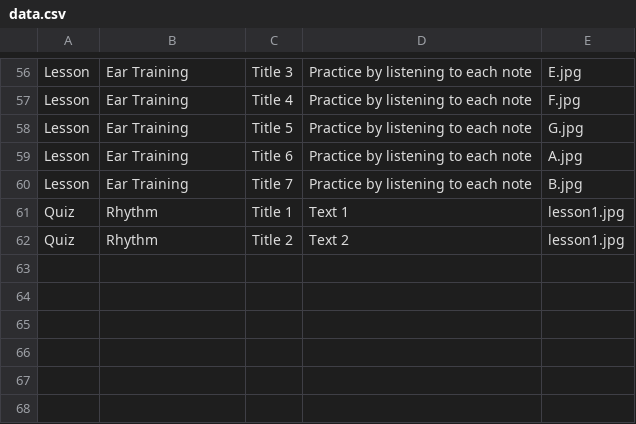
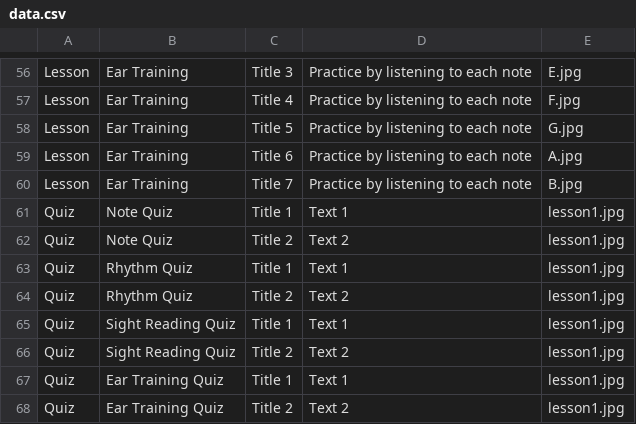
Before and after one commit to ZachKrol/MusGator, a CSV file: data.csv, drawn as a sheet; only a part is shown, gaps mark what is left out.

Commit message:
Add quiz page, update lesson to support 2 vers

```diff
--- a/data.csv
+++ b/data.csv
@@ -60,3 +60,9 @@ Lesson,Ear Training,Title 6,Practice by listening to each note,A.jpg
 Lesson,Ear Training,Title 7,Practice by listening to each note,B.jpg
-Quiz,Rhythm,Title 1,Text 1,lesson1.jpg
-Quiz,Rhythm,Title 2,Text 2,lesson1.jpg
+Quiz,Note Quiz,Title 1,Text 1,lesson1.jpg
+Quiz,Note Quiz,Title 2,Text 2,lesson1.jpg
+Quiz,Rhythm Quiz,Title 1,Text 1,lesson1.jpg
+Quiz,Rhythm Quiz,Title 2,Text 2,lesson1.jpg
+Quiz,Sight Reading Quiz,Title 1,Text 1,lesson1.jpg
+Quiz,Sight Reading Quiz,Title 2,Text 2,lesson1.jpg
+Quiz,Ear Training Quiz,Title 1,Text 1,lesson1.jpg
+Quiz,Ear Training Quiz,Title 2,Text 2,lesson1.jpg
```
Also changed, not shown: 3 other files.
